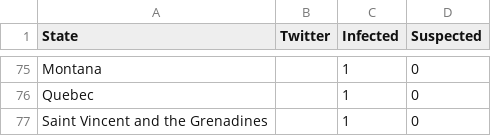
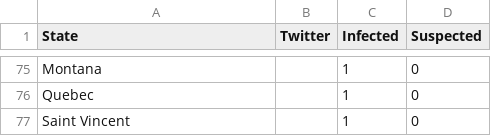
Before and after one commit to tangdru/tangdru.github.io, a CSV file: studio2/data/data2.csv, drawn as a sheet; only a part is shown, gaps mark what is left out.

Commit message:
studio2
done for now

```diff
--- a/studio2/data/data2.csv
+++ b/studio2/data/data2.csv
@@ -76,2 +76,2 @@ Montana,,1,0
 Quebec,,1,0
-Saint Vincent and the Grenadines,,1,0
+Saint Vincent,,1,0
```
Also changed, not shown: 3 other files.
